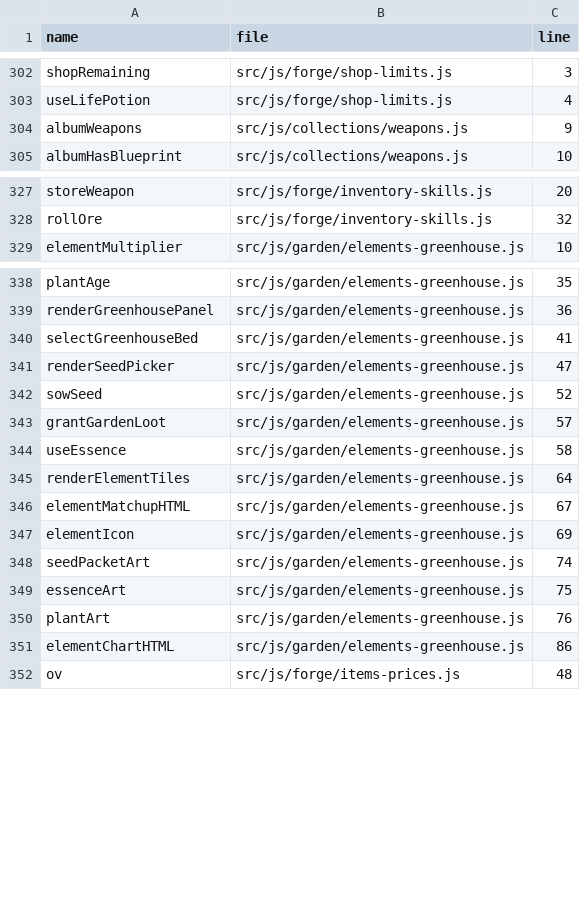
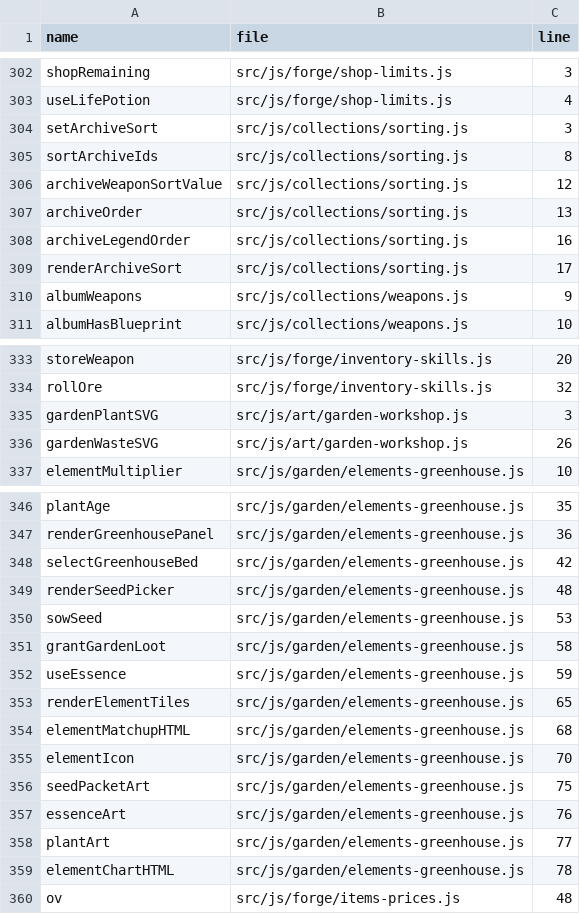
Before and after one commit to LiChiaHans/Forge-Game, a TSV file: docs/function-index.tsv, drawn as a sheet; only a part is shown, gaps mark what is left out; the diff covers the shown part only.

Commit message:
Refine greenhouse and kitchen art with tier-preserving archive sorting

```diff
--- a/docs/function-index.tsv
+++ b/docs/function-index.tsv
@@ -303,2 +303,8 @@ shopRemaining	src/js/forge/shop-limits.js	3
 useLifePotion	src/js/forge/shop-limits.js	4
+setArchiveSort	src/js/collections/sorting.js	3
+sortArchiveIds	src/js/collections/sorting.js	8
+archiveWeaponSortValue	src/js/collections/sorting.js	12
+archiveOrder	src/js/collections/sorting.js	13
+archiveLegendOrder	src/js/collections/sorting.js	16
+renderArchiveSort	src/js/collections/sorting.js	17
 albumWeapons	src/js/collections/weapons.js	9
@@ -328,2 +334,4 @@ storeWeapon	src/js/forge/inventory-skills.js	20
 rollOre	src/js/forge/inventory-skills.js	32
+gardenPlantSVG	src/js/art/garden-workshop.js	3
+gardenWasteSVG	src/js/art/garden-workshop.js	26
 elementMultiplier	src/js/garden/elements-greenhouse.js	10
@@ -339,14 +347,14 @@ plantAge	src/js/garden/elements-greenhouse.js	35
 renderGreenhousePanel	src/js/garden/elements-greenhouse.js	36
-selectGreenhouseBed	src/js/garden/elements-greenhouse.js	41
-renderSeedPicker	src/js/garden/elements-greenhouse.js	47
-sowSeed	src/js/garden/elements-greenhouse.js	52
-grantGardenLoot	src/js/garden/elements-greenhouse.js	57
-useEssence	src/js/garden/elements-greenhouse.js	58
-renderElementTiles	src/js/garden/elements-greenhouse.js	64
-elementMatchupHTML	src/js/garden/elements-greenhouse.js	67
-elementIcon	src/js/garden/elements-greenhouse.js	69
-seedPacketArt	src/js/garden/elements-greenhouse.js	74
-essenceArt	src/js/garden/elements-greenhouse.js	75
-plantArt	src/js/garden/elements-greenhouse.js	76
-elementChartHTML	src/js/garden/elements-greenhouse.js	86
+selectGreenhouseBed	src/js/garden/elements-greenhouse.js	42
+renderSeedPicker	src/js/garden/elements-greenhouse.js	48
+sowSeed	src/js/garden/elements-greenhouse.js	53
+grantGardenLoot	src/js/garden/elements-greenhouse.js	58
+useEssence	src/js/garden/elements-greenhouse.js	59
+renderElementTiles	src/js/garden/elements-greenhouse.js	65
+elementMatchupHTML	src/js/garden/elements-greenhouse.js	68
+elementIcon	src/js/garden/elements-greenhouse.js	70
+seedPacketArt	src/js/garden/elements-greenhouse.js	75
+essenceArt	src/js/garden/elements-greenhouse.js	76
+plantArt	src/js/garden/elements-greenhouse.js	77
+elementChartHTML	src/js/garden/elements-greenhouse.js	78
 ov	src/js/forge/items-prices.js	48
```
Also changed, not shown: 21 edited cells elsewhere in this file, 27 other files.
